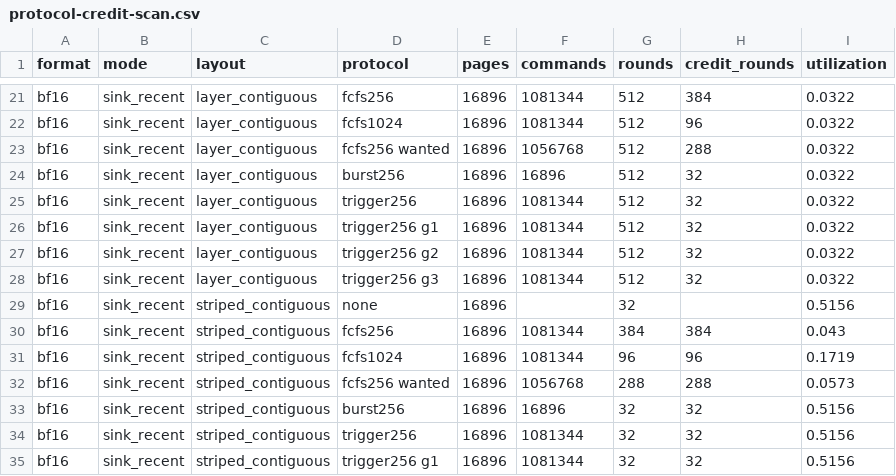
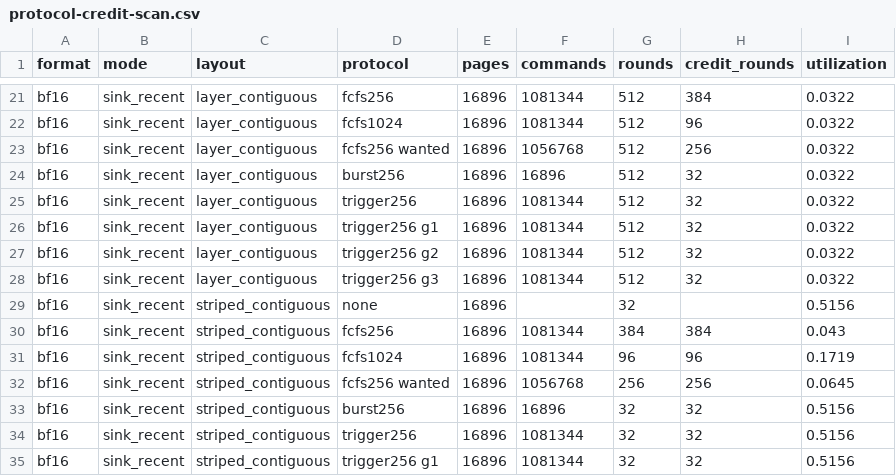
Before and after one commit to sgkjr8kzbac/MQSim-HBF, a CSV file: evidence/protocol-credit-scan.csv, drawn as a sheet; only a part is shown, gaps mark what is left out.

```diff
--- a/evidence/protocol-credit-scan.csv
+++ b/evidence/protocol-credit-scan.csv
@@ -22,3 +22,3 @@ bf16,sink_recent,layer_contiguous,fcfs256,16896,1081344,512,384,0.0322
 bf16,sink_recent,layer_contiguous,fcfs1024,16896,1081344,512,96,0.0322
-bf16,sink_recent,layer_contiguous,fcfs256 wanted,16896,1056768,512,288,0.0322
+bf16,sink_recent,layer_contiguous,fcfs256 wanted,16896,1056768,512,256,0.0322
 bf16,sink_recent,layer_contiguous,burst256,16896,16896,512,32,0.0322
@@ -31,3 +31,3 @@ bf16,sink_recent,striped_contiguous,fcfs256,16896,1081344,384,384,0.043
 bf16,sink_recent,striped_contiguous,fcfs1024,16896,1081344,96,96,0.1719
-bf16,sink_recent,striped_contiguous,fcfs256 wanted,16896,1056768,288,288,0.0573
+bf16,sink_recent,striped_contiguous,fcfs256 wanted,16896,1056768,256,256,0.0645
 bf16,sink_recent,striped_contiguous,burst256,16896,16896,32,32,0.5156
```
Also changed, not shown: 11 other files.
